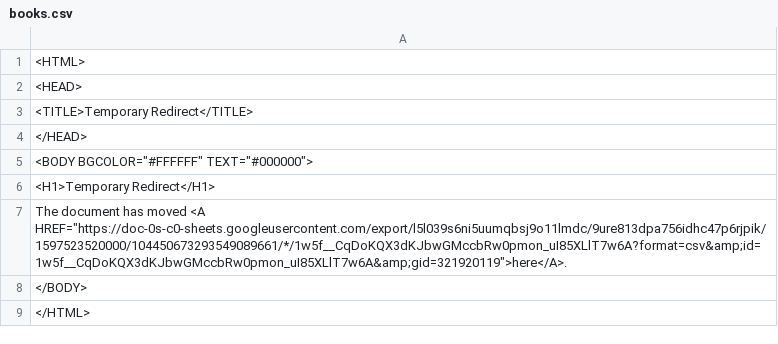
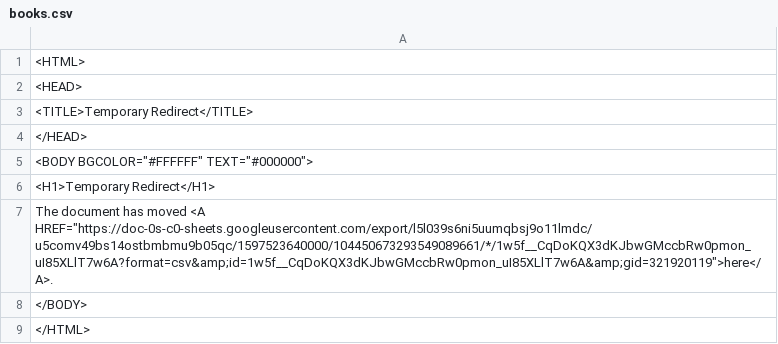
Before and after one commit to ismism/doingbooks, a CSV file: _data/books.csv, drawn as a sheet.

Commit message:
Update books

```diff
--- a/_data/books.csv
+++ b/_data/books.csv
@@ -6,3 +6,3 @@
 <H1>Temporary Redirect</H1>
-The document has moved <A HREF="https://doc-0s-c0-sheets.googleusercontent.com/export/l5l039s6ni5uumqbsj9o11lmdc/9ure813dpa756idhc47p6rjpik/1597523520000/104450673293549089661/*/1w5f__CqDoKQX3dKJbwGMccbRw0pmon_uI85XLlT7w6A?format=csv&amp;id=1w5f__CqDoKQX3dKJbwGMccbRw0pmon_uI85XLlT7w6A&amp;gid=321920119">here</A>.
+The document has moved <A HREF="https://doc-0s-c0-sheets.googleusercontent.com/export/l5l039s6ni5uumqbsj9o11lmdc/u5comv49bs14ostbmbmu9b05qc/1597523640000/104450673293549089661/*/1w5f__CqDoKQX3dKJbwGMccbRw0pmon_uI85XLlT7w6A?format=csv&amp;id=1w5f__CqDoKQX3dKJbwGMccbRw0pmon_uI85XLlT7w6A&amp;gid=321920119">here</A>.
 </BODY>
```
